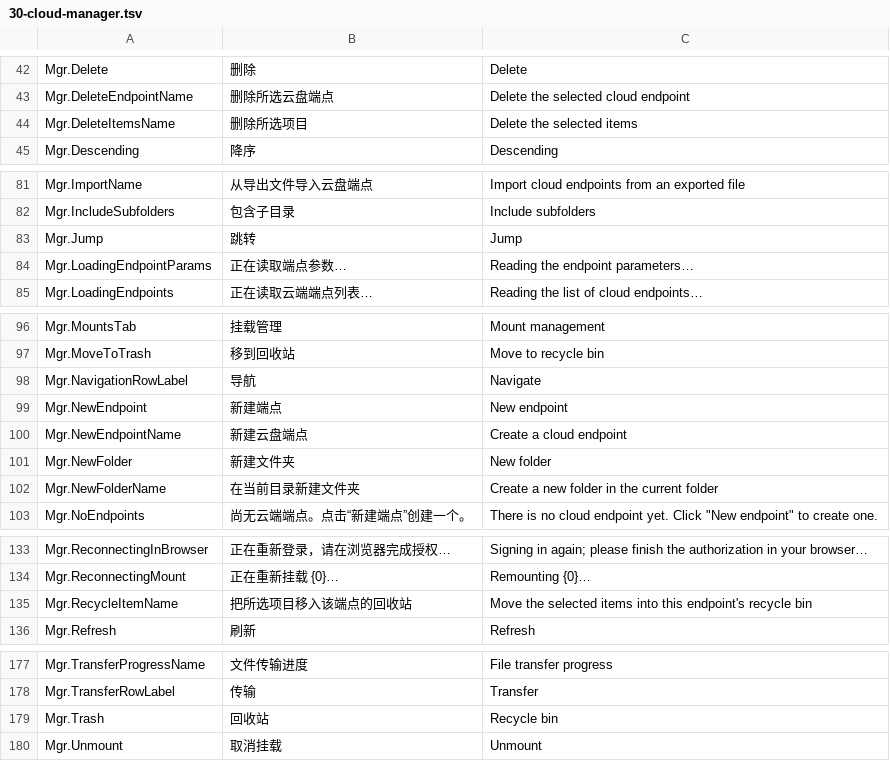
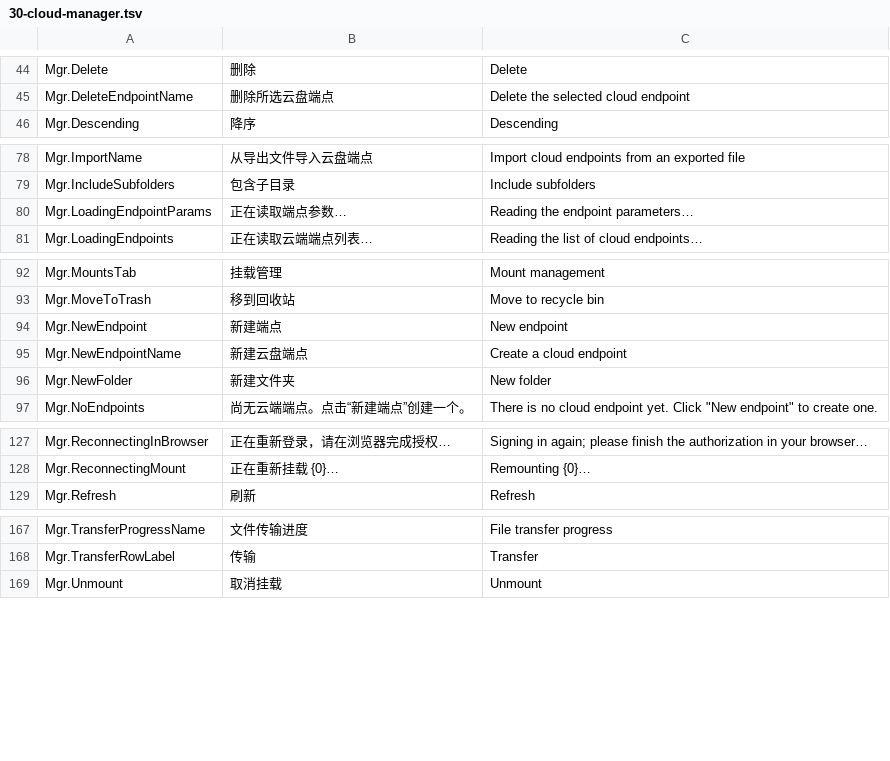
Before and after one commit to zoollcar/feng-sync, a TSV file: localization/30-cloud-manager.tsv, drawn as a sheet; only a part is shown, gaps mark what is left out; removed rows and columns are numbered as before the commit, all else as after; the diff covers the shown part only; the diff names each change by its address in the sheet, - before the commit and + after, or states it on an @@ line.

```diff
--- a/localization/30-cloud-manager.tsv
+++ b/localization/30-cloud-manager.tsv
-row 44: Mgr.DeleteItemsName | 删除所选项目 | Delete the selected items
-row 83: Mgr.Jump | 跳转 | Jump
-row 98: Mgr.NavigationRowLabel | 导航 | Navigate
-row 102: Mgr.NewFolderName | 在当前目录新建文件夹 | Create a new folder in the current folder
-row 135: Mgr.RecycleItemName | 把所选项目移入该端点的回收站 | Move the selected items into this endpoint's recycle bin
-row 179: Mgr.Trash | 回收站 | Recycle bin
```
Also changed, not shown: 4 added rows and 10 removed rows elsewhere in this file, 9 other files.
